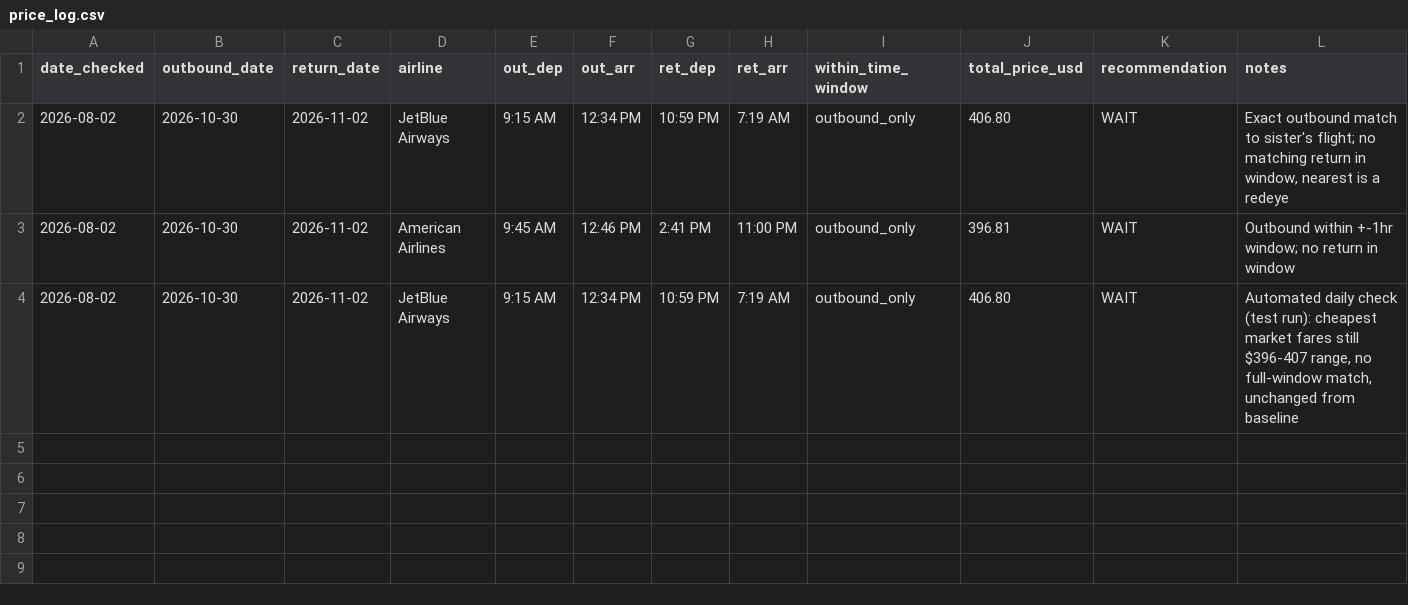
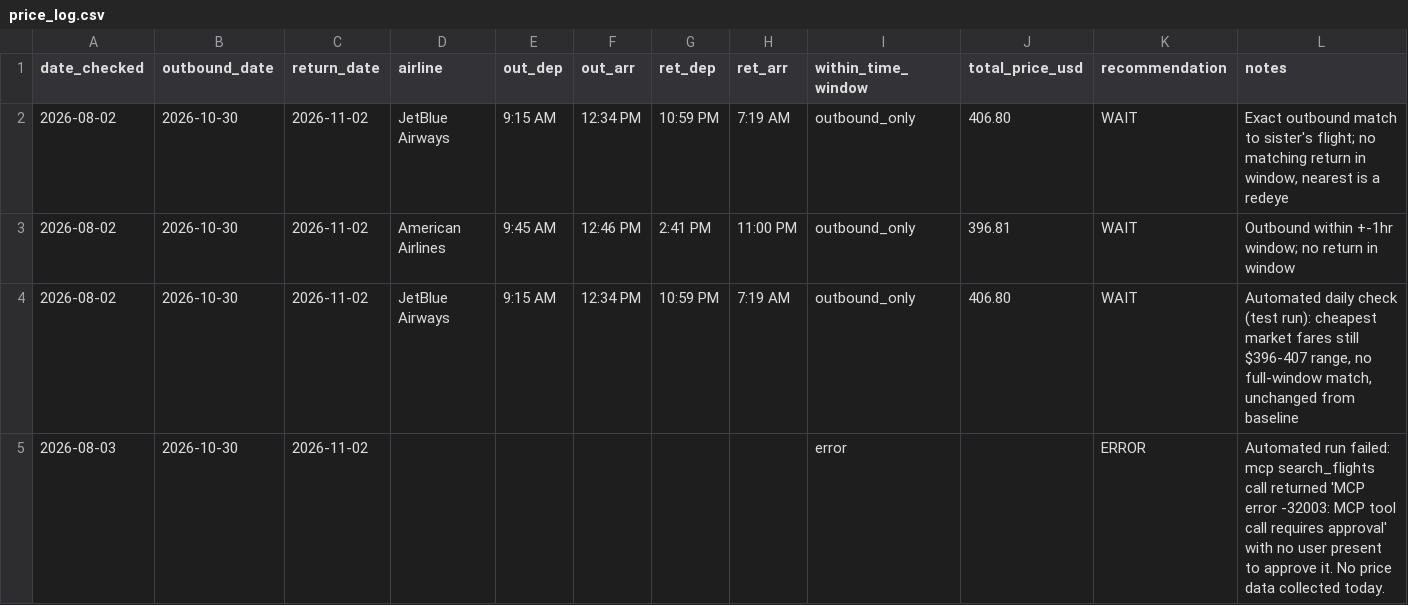
Before and after one commit to yoonchoi2/Data_driven, a CSV file: flights/price_log.csv, drawn as a sheet; the diff names each change by its address in the sheet, - before the commit and + after, or states it on an @@ line.

```diff
--- a/flights/price_log.csv
+++ b/flights/price_log.csv
+row 5: 2026-08-03 | 2026-10-30 | 2026-11-02 |  |  |  |  |  | error |  | ERROR | Automated run failed: mcp search_flights call returned 'MCP error -32003: MCP tool call requires approval' with no user present to approve it. No price data collected today.
```
